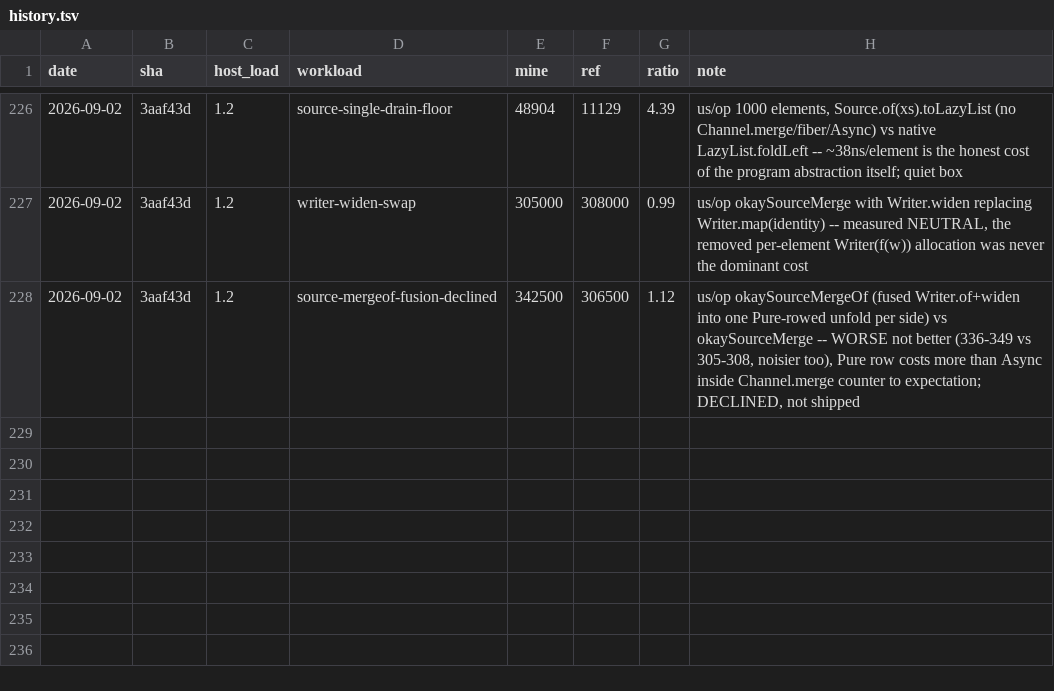
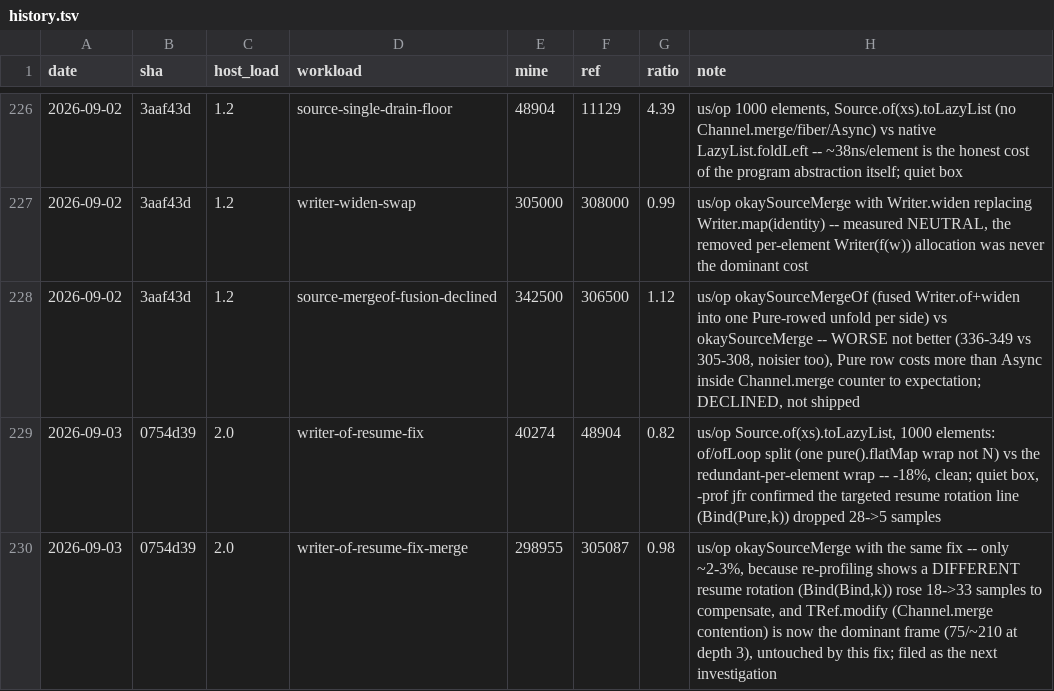
Before and after one commit to sergey-scherbina/okay, a TSV file: src/jmh/history.tsv, drawn as a sheet; only a part is shown, gaps mark what is left out; the diff names each change by its address in the sheet, - before the commit and + after, or states it on an @@ line.

```diff
--- a/src/jmh/history.tsv
+++ b/src/jmh/history.tsv
+row 229: 2026-09-03 | 0754d39 | 2.0 | writer-of-resume-fix | 40274 | 48904 | 0.82 | us/op Source.of(xs).toLazyList, 1000 elements: of/ofLoop split (one pure().flatMap wrap not N) vs the redundant-per-element wrap -- -18%, clean; quiet box, -prof jfr confirmed the targeted resume rotation line (Bind(Pure,k)) dropped 28->5 samples
+row 230: 2026-09-03 | 0754d39 | 2.0 | writer-of-resume-fix-merge | 298955 | 305087 | 0.98 | us/op okaySourceMerge with the same fix -- only ~2-3%, because re-profiling shows a DIFFERENT resume rotation (Bind(Bind,k)) rose 18->33 samples to compensate, and TRef.modify (Channel.merge contention) is now the dominant frame (75/~210 at depth 3), untouched by this fix; filed as the next investigation
```
Also changed, not shown: 3 other files.
